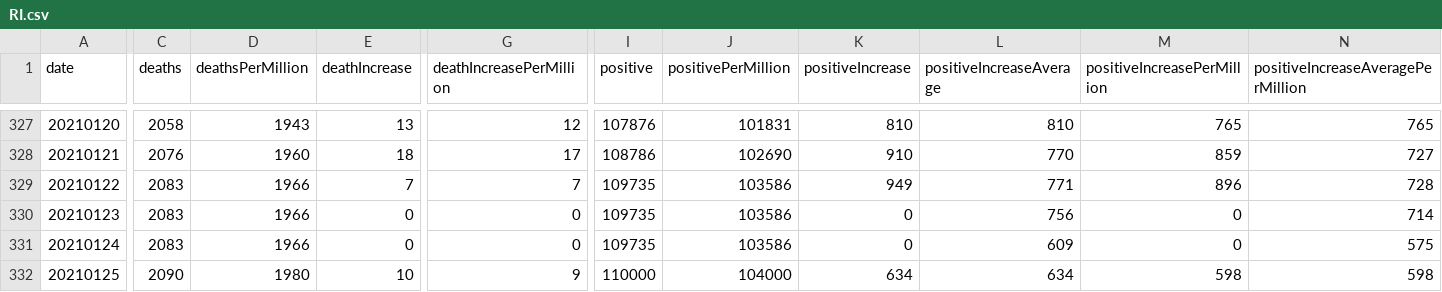
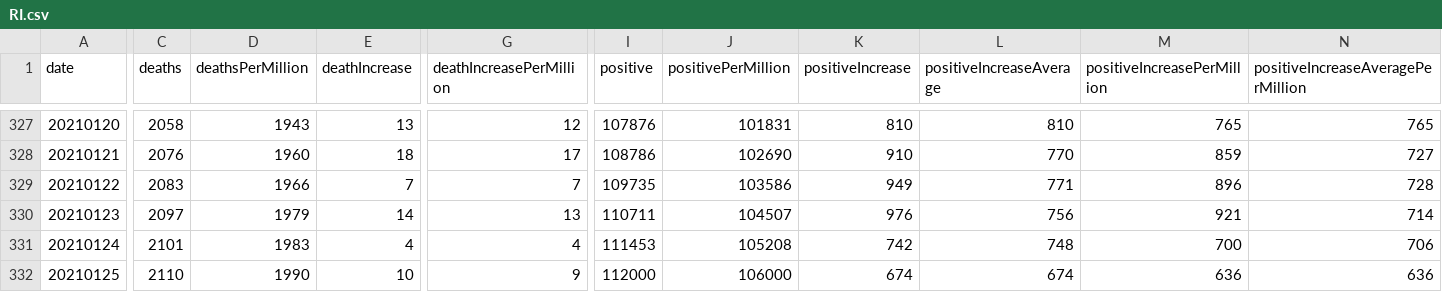
Before and after one commit to mgwalker/covid19-csv, a CSV file: docs/v1/RI.csv, drawn as a sheet; only a part is shown, gaps mark what is left out; the diff covers the shown part only; the diff names each change by its address in the sheet, - before the commit and + after, or states it on an @@ line.

```diff
--- a/docs/v1/RI.csv
+++ b/docs/v1/RI.csv
-C330 (deaths): 2083
+C330 (deaths): 2097
-D330 (deathsPerMillion): 1966
+D330 (deathsPerMillion): 1979
-E330 (deathIncrease): 0
+E330 (deathIncrease): 14
-G330 (deathIncreasePerMillion): 0
+G330 (deathIncreasePerMillion): 13
-I330 (positive): 109735
+I330 (positive): 110711
-J330 (positivePerMillion): 103586
+J330 (positivePerMillion): 104507
-K330 (positiveIncrease): 0
+K330 (positiveIncrease): 976
-M330 (positiveIncreasePerMillion): 0
+M330 (positiveIncreasePerMillion): 921
-C331 (deaths): 2083
+C331 (deaths): 2101
-D331 (deathsPerMillion): 1966
+D331 (deathsPerMillion): 1983
-E331 (deathIncrease): 0
+E331 (deathIncrease): 4
-G331 (deathIncreasePerMillion): 0
+G331 (deathIncreasePerMillion): 4
-I331 (positive): 109735
+I331 (positive): 111453
-J331 (positivePerMillion): 103586
+J331 (positivePerMillion): 105208
-K331 (positiveIncrease): 0
+K331 (positiveIncrease): 742
-L331 (positiveIncreaseAverage): 609
+L331 (positiveIncreaseAverage): 748
-M331 (positiveIncreasePerMillion): 0
+M331 (positiveIncreasePerMillion): 700
-N331: 575
+N331: 706
-C332 (deaths): 2090
+C332 (deaths): 2110
-D332 (deathsPerMillion): 1980
+D332 (deathsPerMillion): 1990
-I332 (positive): 110000
+I332 (positive): 112000
-J332 (positivePerMillion): 104000
+J332 (positivePerMillion): 106000
-K332 (positiveIncrease): 634
+K332 (positiveIncrease): 674
-L332 (positiveIncreaseAverage): 634
+L332 (positiveIncreaseAverage): 674
-M332 (positiveIncreasePerMillion): 598
+M332 (positiveIncreasePerMillion): 636
-N332: 598
+N332: 636
```
Also changed, not shown: 148 edited cells elsewhere in this file, docs/v1/US.csv.
